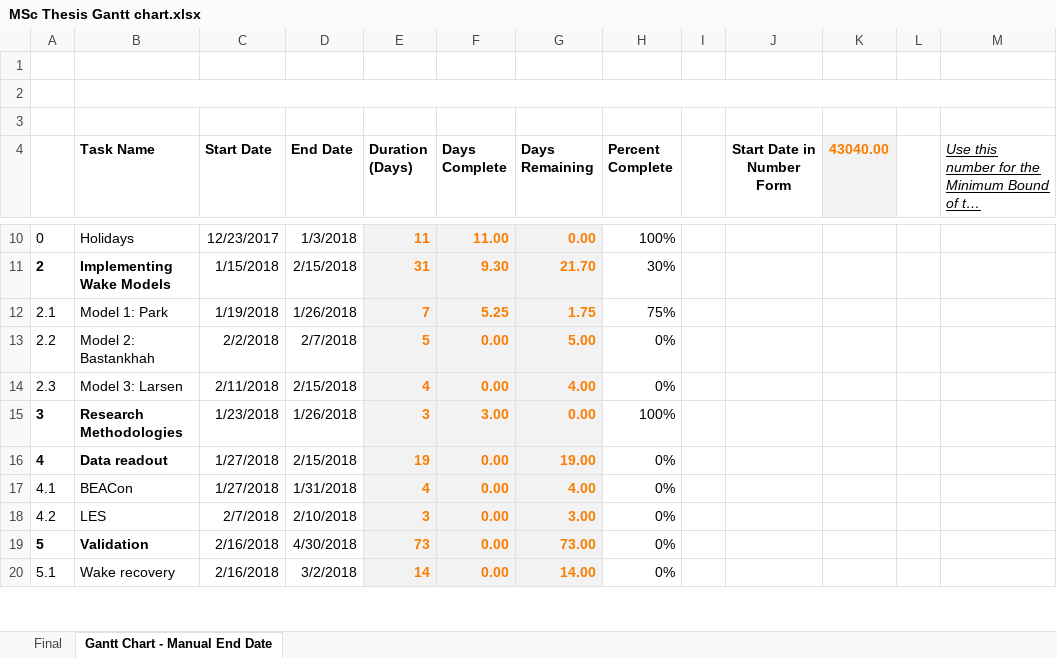
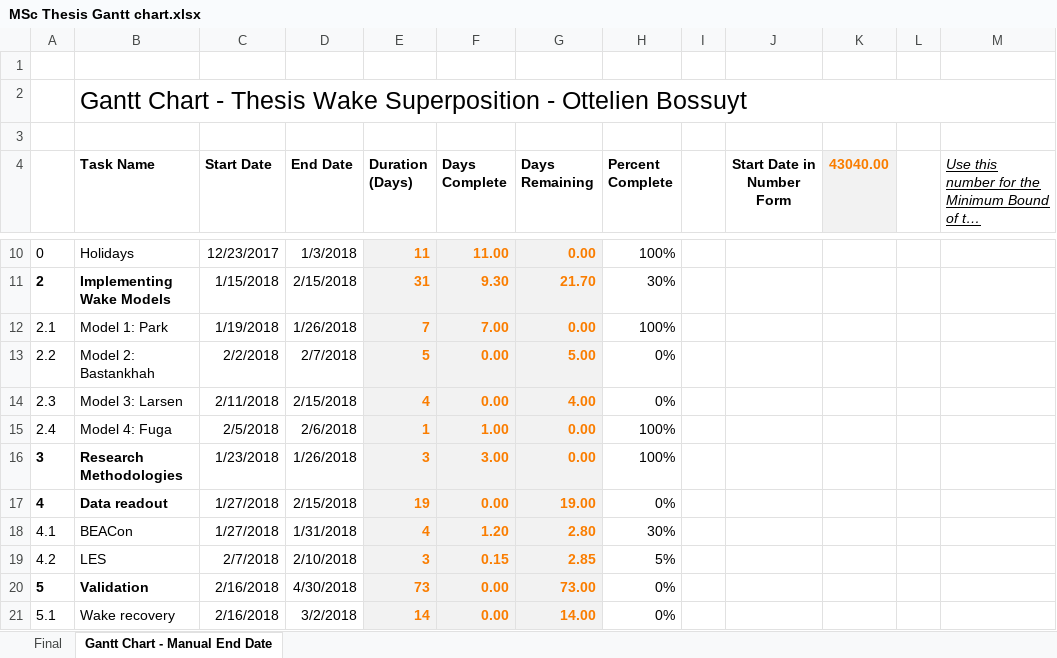
Before and after one commit to obossuyt/Thesis_Ottelien, an Excel workbook: MSc Thesis Gantt chart.xlsx, sheet Gantt Chart - Manual End Date, drawn as a sheet; only a part is shown, gaps mark what is left out; long unchanged cells end in …; values as stored, in another font and other column widths than the file's, no borders; charts and pictures not drawn; addresses are those after the commit; the diff names each change by its address in the sheet, - before the commit and + after, or states it on an @@ line.

Commit message:
Update Gantt

```diff
--- a/MSc Thesis Gantt chart.xlsx (sheet Gantt Chart - Manual End Date)
+++ b/MSc Thesis Gantt chart.xlsx (sheet Gantt Chart - Manual End Date)
-B2 (Task Name): (empty)
+B2 (Task Name): Gantt Chart - Thesis Wake Superposition - Ottelien Bossuyt
-F12 (Days Complete): 5.25
+F12 (Days Complete): 7.00
-G12 (Days Remaining): 1.75
+G12 (Days Remaining): 0.00
-H12 (Percent Complete): 75%
+H12 (Percent Complete): 100%
+row 15: 2.4 | Model 4: Fuga | 2/5/2018 | 2/6/2018 | 1 | 1.00 | 0.00 | 100%
-F18 (Days Complete): 0.00
+F18 (Days Complete): 1.20
-G18 (Days Remaining): 4.00
+G18 (Days Remaining): 2.80
-H18 (Percent Complete): 0%
+H18 (Percent Complete): 30%
-F19 (Days Complete): 0.00
+F19 (Days Complete): 0.15
-G19 (Days Remaining): 3.00
+G19 (Days Remaining): 2.85
-H19 (Percent Complete): 0%
+H19 (Percent Complete): 5%
```
Also changed, not shown: formulas that keep their value, charts or pictures.
